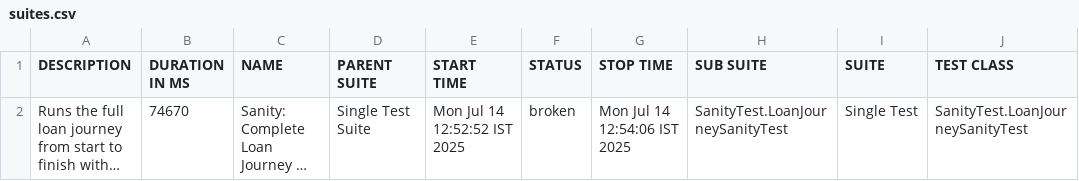
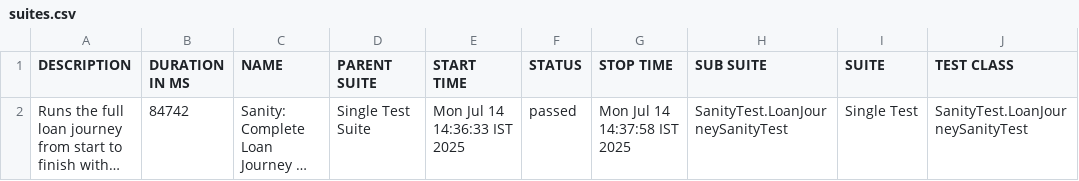
Before and after one commit to stashfin2/allure-report, a CSV file: data/suites.csv, drawn as a sheet; only a part is shown; long unchanged cells end in …; the diff names each change by its address in the sheet, - before the commit and + after, or states it on an @@ line.

Commit message:
Allure Report Update - PASSED - 2025-07-14 14:38:08

```diff
--- a/data/suites.csv
+++ b/data/suites.csv
-B2 (DURATION IN MS): 74670
+B2 (DURATION IN MS): 84742
-E2 (START TIME): Mon Jul 14 12:52:52 IST 2025
+E2 (START TIME): Mon Jul 14 14:36:33 IST 2025
-F2 (STATUS): broken
+F2 (STATUS): passed
-G2 (STOP TIME): Mon Jul 14 12:54:06 IST 2025
+G2 (STOP TIME): Mon Jul 14 14:37:58 IST 2025
```
Also changed, not shown: 45 other files.
